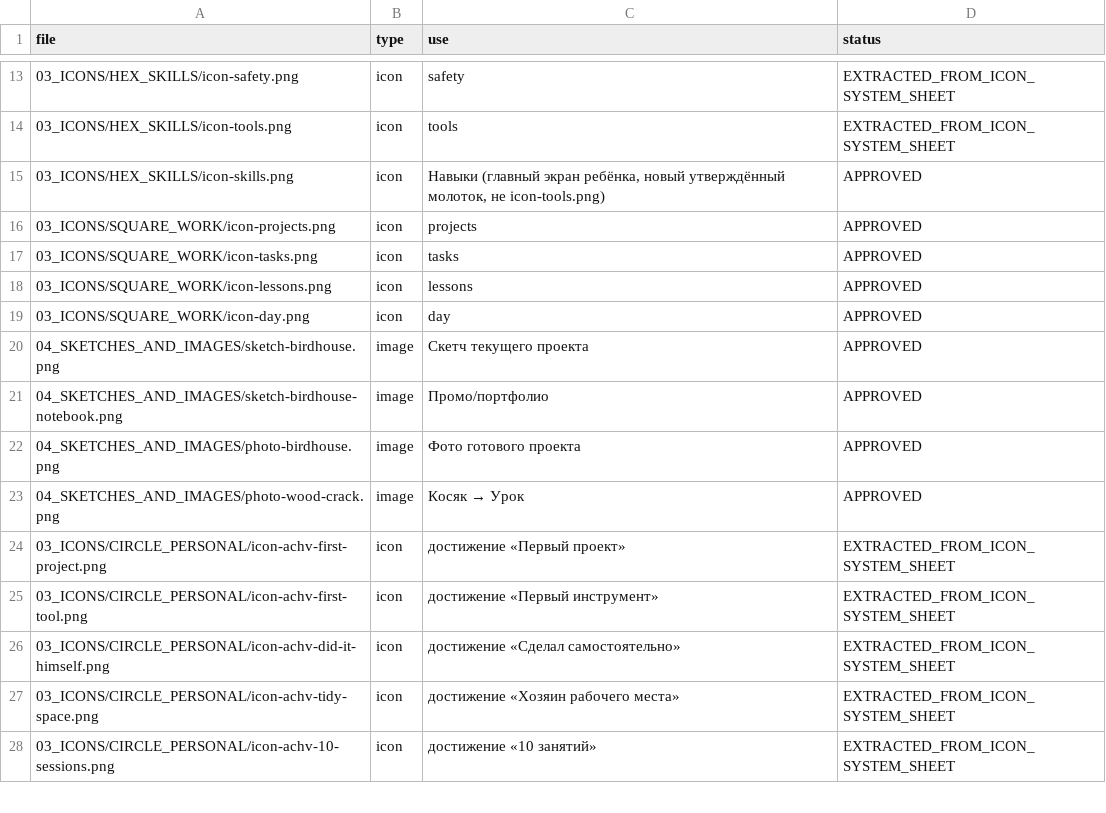
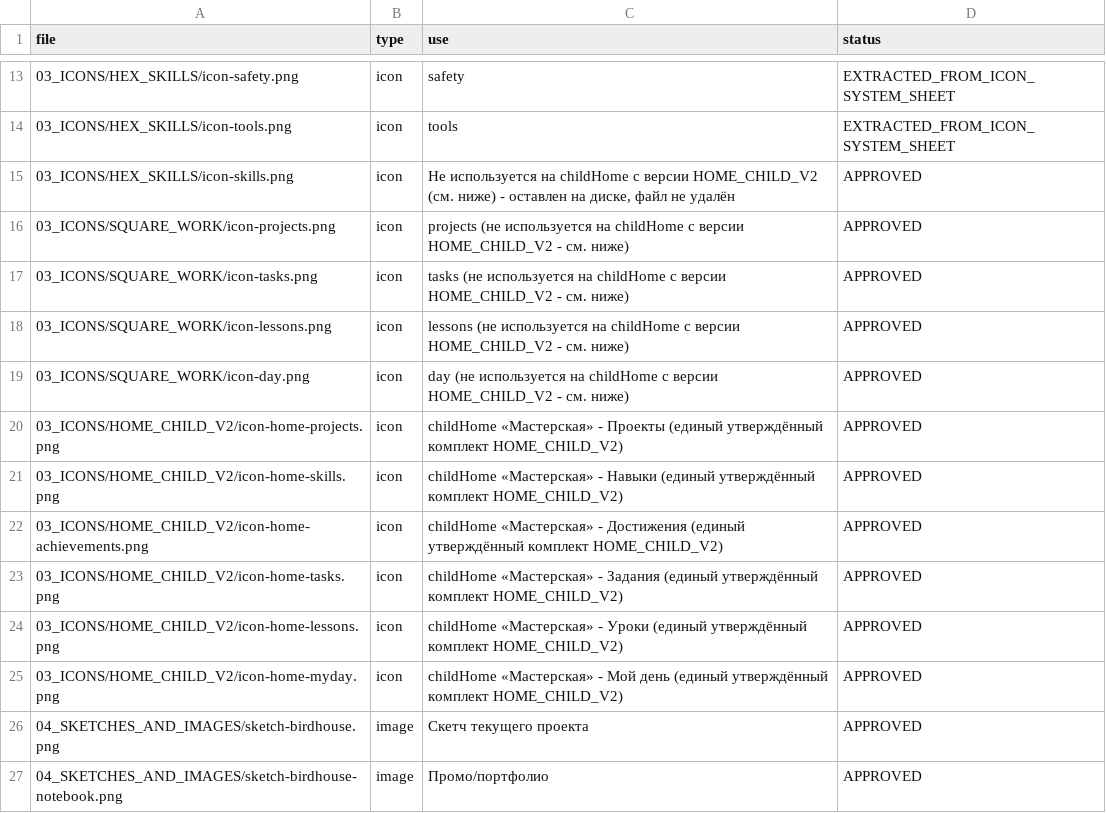
Before and after one commit to Victyk63ru/garazh-63, a CSV file: assets/00_RULES/ASSET_REGISTER.csv, drawn as a sheet; only a part is shown, gaps mark what is left out; the shorter side is filled out with more unchanged rows.

```diff
--- a/assets/00_RULES/ASSET_REGISTER.csv
+++ b/assets/00_RULES/ASSET_REGISTER.csv
@@ -14,7 +14,13 @@
 03_ICONS/HEX_SKILLS/icon-tools.png,icon,tools,EXTRACTED_FROM_ICON_SYSTEM_SHEET
-03_ICONS/HEX_SKILLS/icon-skills.png,icon,"Навыки (главный экран ребёнка, новый утверждённый молоток, не icon-tools.png)",APPROVED
-03_ICONS/SQUARE_WORK/icon-projects.png,icon,projects,APPROVED
-03_ICONS/SQUARE_WORK/icon-tasks.png,icon,tasks,APPROVED
-03_ICONS/SQUARE_WORK/icon-lessons.png,icon,lessons,APPROVED
-03_ICONS/SQUARE_WORK/icon-day.png,icon,day,APPROVED
+03_ICONS/HEX_SKILLS/icon-skills.png,icon,"Не используется на childHome с версии HOME_CHILD_V2 (см. ниже) - оставлен на диске, файл не удалён",APPROVED
+03_ICONS/SQUARE_WORK/icon-projects.png,icon,"projects (не используется на childHome с версии HOME_CHILD_V2 - см. ниже)",APPROVED
+03_ICONS/SQUARE_WORK/icon-tasks.png,icon,"tasks (не используется на childHome с версии HOME_CHILD_V2 - см. ниже)",APPROVED
+03_ICONS/SQUARE_WORK/icon-lessons.png,icon,"lessons (не используется на childHome с версии HOME_CHILD_V2 - см. ниже)",APPROVED
+03_ICONS/SQUARE_WORK/icon-day.png,icon,"day (не используется на childHome с версии HOME_CHILD_V2 - см. ниже)",APPROVED
+03_ICONS/HOME_CHILD_V2/icon-home-projects.png,icon,"childHome «Мастерская» - Проекты (единый утверждённый комплект HOME_CHILD_V2)",APPROVED
+03_ICONS/HOME_CHILD_V2/icon-home-skills.png,icon,"childHome «Мастерская» - Навыки (единый утверждённый комплект HOME_CHILD_V2)",APPROVED
+03_ICONS/HOME_CHILD_V2/icon-home-achievements.png,icon,"childHome «Мастерская» - Достижения (единый утверждённый комплект HOME_CHILD_V2)",APPROVED
+03_ICONS/HOME_CHILD_V2/icon-home-tasks.png,icon,"childHome «Мастерская» - Задания (единый утверждённый комплект HOME_CHILD_V2)",APPROVED
+03_ICONS/HOME_CHILD_V2/icon-home-lessons.png,icon,"childHome «Мастерская» - Уроки (единый утверждённый комплект HOME_CHILD_V2)",APPROVED
+03_ICONS/HOME_CHILD_V2/icon-home-myday.png,icon,"childHome «Мастерская» - Мой день (единый утверждённый комплект HOME_CHILD_V2)",APPROVED
 04_SKETCHES_AND_IMAGES/sketch-birdhouse.png,image,Скетч текущего проекта,APPROVED
```
Also changed, not shown: 9 other files.
